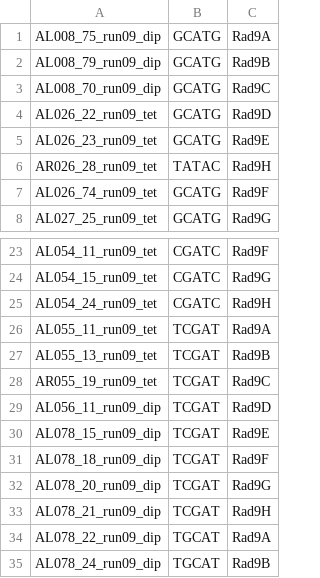
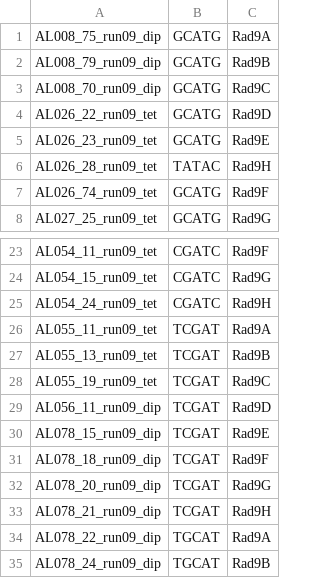
Before and after one commit to V-Z/RAD-Seq-scripts, a TSV file: demultiplexing_lists/samples_demultiplexing_list_run_09_dip_tet_2019_01_lyrata.tsv, drawn as a sheet; only a part is shown, gaps mark what is left out.

```diff
--- a/demultiplexing_lists/samples_demultiplexing_list_run_09_dip_tet_2019_01_lyrata.tsv
+++ b/demultiplexing_lists/samples_demultiplexing_list_run_09_dip_tet_2019_01_lyrata.tsv
@@ -5,3 +5,3 @@ AL026_22_run09_tet	GCATG	Rad9D
 AL026_23_run09_tet	GCATG	Rad9E
-AR026_28_run09_tet	TATAC	Rad9H
+AL026_28_run09_tet	TATAC	Rad9H
 AL026_74_run09_tet	GCATG	Rad9F
@@ -27,3 +27,3 @@ AL055_11_run09_tet	TCGAT	Rad9A
 AL055_13_run09_tet	TCGAT	Rad9B
-AR055_19_run09_tet	TCGAT	Rad9C
+AL055_19_run09_tet	TCGAT	Rad9C
 AL056_11_run09_dip	TCGAT	Rad9D
```
Also changed, not shown: demultiplexing_lists/samples_demultiplexing_list_run_03_04_dip_tet_2017_01_arenosa_lyrata.tsv, demultiplexing_lists/samples_demultiplexing_list_run_05_dip_tet_2017_11_lyrata.tsv, 3 other files.
